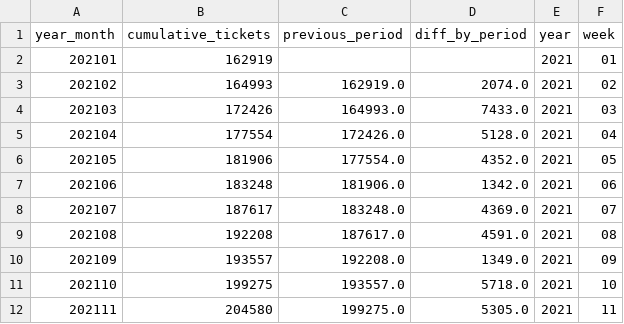
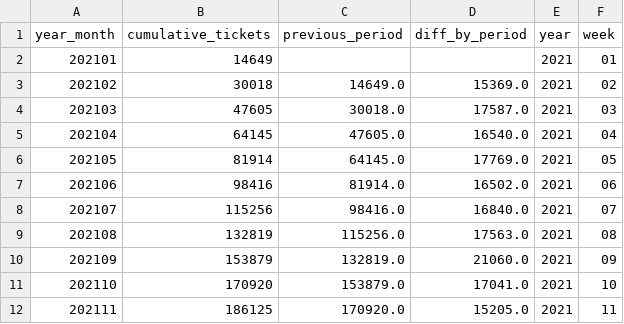
Before and after one commit to raphaph/builders-challenge, a CSV file: ETL/multas/tickets_cumulative_grouped.csv, drawn as a sheet; only a part is shown; the diff covers the shown part only.

```diff
--- a/ETL/multas/tickets_cumulative_grouped.csv
+++ b/ETL/multas/tickets_cumulative_grouped.csv
@@ -1,12 +1,12 @@
 year_month,cumulative_tickets,previous_period,diff_by_period,year,week
-202101,162919,,,2021,01
-202102,164993,162919.0,2074.0,2021,02
-202103,172426,164993.0,7433.0,2021,03
-202104,177554,172426.0,5128.0,2021,04
-202105,181906,177554.0,4352.0,2021,05
-202106,183248,181906.0,1342.0,2021,06
-202107,187617,183248.0,4369.0,2021,07
-202108,192208,187617.0,4591.0,2021,08
-202109,193557,192208.0,1349.0,2021,09
-202110,199275,193557.0,5718.0,2021,10
-202111,204580,199275.0,5305.0,2021,11
+202101,14649,,,2021,01
+202102,30018,14649.0,15369.0,2021,02
+202103,47605,30018.0,17587.0,2021,03
+202104,64145,47605.0,16540.0,2021,04
+202105,81914,64145.0,17769.0,2021,05
+202106,98416,81914.0,16502.0,2021,06
+202107,115256,98416.0,16840.0,2021,07
+202108,132819,115256.0,17563.0,2021,08
+202109,153879,132819.0,21060.0,2021,09
+202110,170920,153879.0,17041.0,2021,10
+202111,186125,170920.0,15205.0,2021,11
```
Also changed, not shown: 38 edited cells elsewhere in this file, ETL/covid/covid_cumulative.csv, 3 other files.
